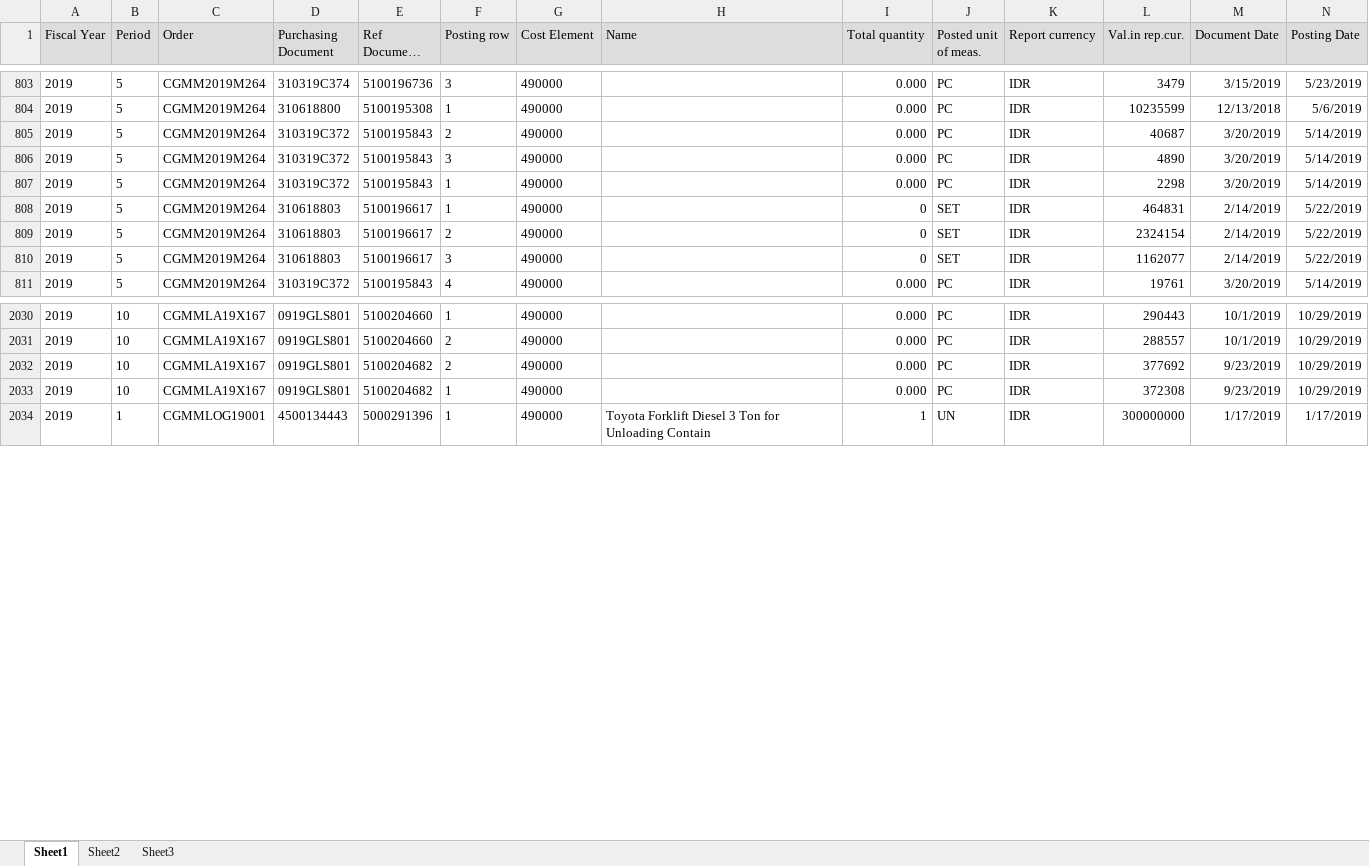
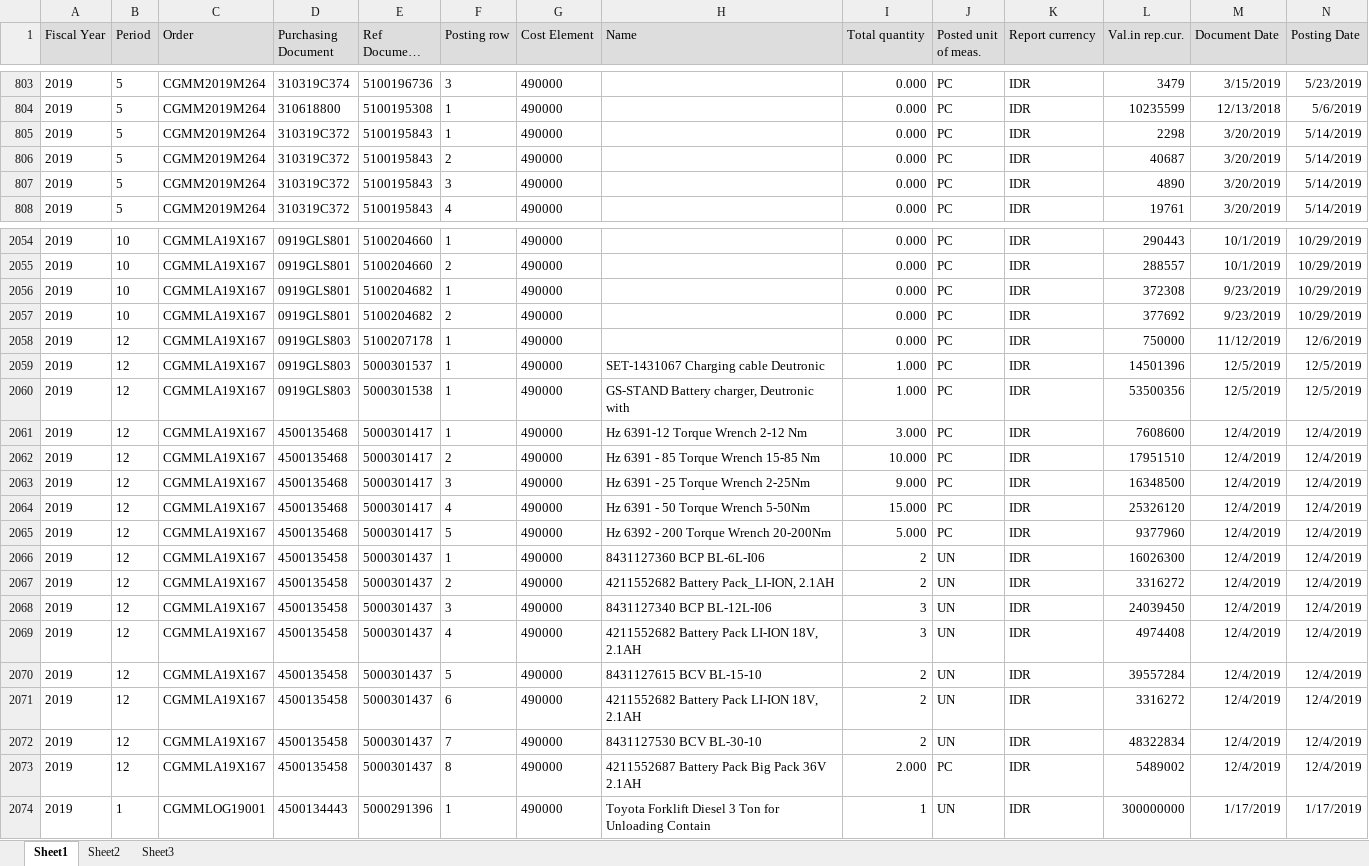
Before and after one commit to prakosd/funding-tracking-system, an Excel workbook: excel_files/COMP-2019-ACTUAL.xlsx, sheet Sheet1, drawn as a sheet; only a part is shown, gaps mark what is left out; long unchanged cells end in …; values as stored, in another font and other column widths than the file's, no borders; rows hold the shown columns only; the diff covers the shown part only; the diff names each change by its address in the sheet, - before the commit and + after, or states it on an @@ line.

```diff
--- a/excel_files/COMP-2019-ACTUAL.xlsx (sheet Sheet1)
+++ b/excel_files/COMP-2019-ACTUAL.xlsx (sheet Sheet1)
@@ row 807 moved to row 805: 2019 @@
@@ row 808 moved to row 866: 2019 @@
@@ row 809 moved to row 867: 2019 @@
@@ row 810 moved to row 868: 2019 @@
@@ row 2032 moved to row 2057: 2019 @@
+row 2058: 2019 | 12 | CGMMLA19X167 | 0919GLS803 | 5100207178 | 1 | 490000 |  | 0.000 | PC | IDR | 750000 | 11/12/2019 | 12/6/2019
+row 2059: 2019 | 12 | CGMMLA19X167 | 0919GLS803 | 5000301537 | 1 | 490000 | SET-1431067 Charging cable Deutronic | 1.000 | PC | IDR | 14501396 | 12/5/2019 | 12/5/2019
+row 2060: 2019 | 12 | CGMMLA19X167 | 0919GLS803 | 5000301538 | 1 | 490000 | GS-STAND Battery charger, Deutronic with | 1.000 | PC | IDR | 53500356 | 12/5/2019 | 12/5/2019
+row 2061: 2019 | 12 | CGMMLA19X167 | 4500135468 | 5000301417 | 1 | 490000 | Hz 6391-12 Torque Wrench 2-12 Nm | 3.000 | PC | IDR | 7608600 | 12/4/2019 | 12/4/2019
+row 2062: 2019 | 12 | CGMMLA19X167 | 4500135468 | 5000301417 | 2 | 490000 | Hz 6391 - 85 Torque Wrench 15-85 Nm | 10.000 | PC | IDR | 17951510 | 12/4/2019 | 12/4/2019
+row 2063: 2019 | 12 | CGMMLA19X167 | 4500135468 | 5000301417 | 3 | 490000 | Hz 6391 - 25 Torque Wrench 2-25Nm | 9.000 | PC | IDR | 16348500 | 12/4/2019 | 12/4/2019
+row 2064: 2019 | 12 | CGMMLA19X167 | 4500135468 | 5000301417 | 4 | 490000 | Hz 6391 - 50 Torque Wrench 5-50Nm | 15.000 | PC | IDR | 25326120 | 12/4/2019 | 12/4/2019
+row 2065: 2019 | 12 | CGMMLA19X167 | 4500135468 | 5000301417 | 5 | 490000 | Hz 6392 - 200 Torque Wrench 20-200Nm | 5.000 | PC | IDR | 9377960 | 12/4/2019 | 12/4/2019
+row 2066: 2019 | 12 | CGMMLA19X167 | 4500135458 | 5000301437 | 1 | 490000 | 8431127360 BCP BL-6L-I06 | 2 | UN | IDR | 16026300 | 12/4/2019 | 12/4/2019
+row 2067: 2019 | 12 | CGMMLA19X167 | 4500135458 | 5000301437 | 2 | 490000 | 4211552682 Battery Pack_LI-ION, 2.1AH | 2 | UN | IDR | 3316272 | 12/4/2019 | 12/4/2019
+row 2068: 2019 | 12 | CGMMLA19X167 | 4500135458 | 5000301437 | 3 | 490000 | 8431127340 BCP BL-12L-I06 | 3 | UN | IDR | 24039450 | 12/4/2019 | 12/4/2019
+row 2069: 2019 | 12 | CGMMLA19X167 | 4500135458 | 5000301437 | 4 | 490000 | 4211552682 Battery Pack LI-ION 18V, 2.1AH | 3 | UN | IDR | 4974408 | 12/4/2019 | 12/4/2019
+row 2070: 2019 | 12 | CGMMLA19X167 | 4500135458 | 5000301437 | 5 | 490000 | 8431127615 BCV BL-15-10 | 2 | UN | IDR | 39557284 | 12/4/2019 | 12/4/2019
+row 2071: 2019 | 12 | CGMMLA19X167 | 4500135458 | 5000301437 | 6 | 490000 | 4211552682 Battery Pack LI-ION 18V, 2.1AH | 2 | UN | IDR | 3316272 | 12/4/2019 | 12/4/2019
+row 2072: 2019 | 12 | CGMMLA19X167 | 4500135458 | 5000301437 | 7 | 490000 | 8431127530 BCV BL-30-10 | 2 | UN | IDR | 48322834 | 12/4/2019 | 12/4/2019
+row 2073: 2019 | 12 | CGMMLA19X167 | 4500135458 | 5000301437 | 8 | 490000 | 4211552687 Battery Pack Big Pack 36V 2.1AH | 2.000 | PC | IDR | 5489002 | 12/4/2019 | 12/4/2019
```
Also changed, not shown: 26 added rows, 334 moved rows and 50 edited cells elsewhere in this sheet, excel_files/COMP-2019-COMMITMENT.xlsx, excel_files/TATE-2019-ACTUAL.xlsx, 15 other files.
